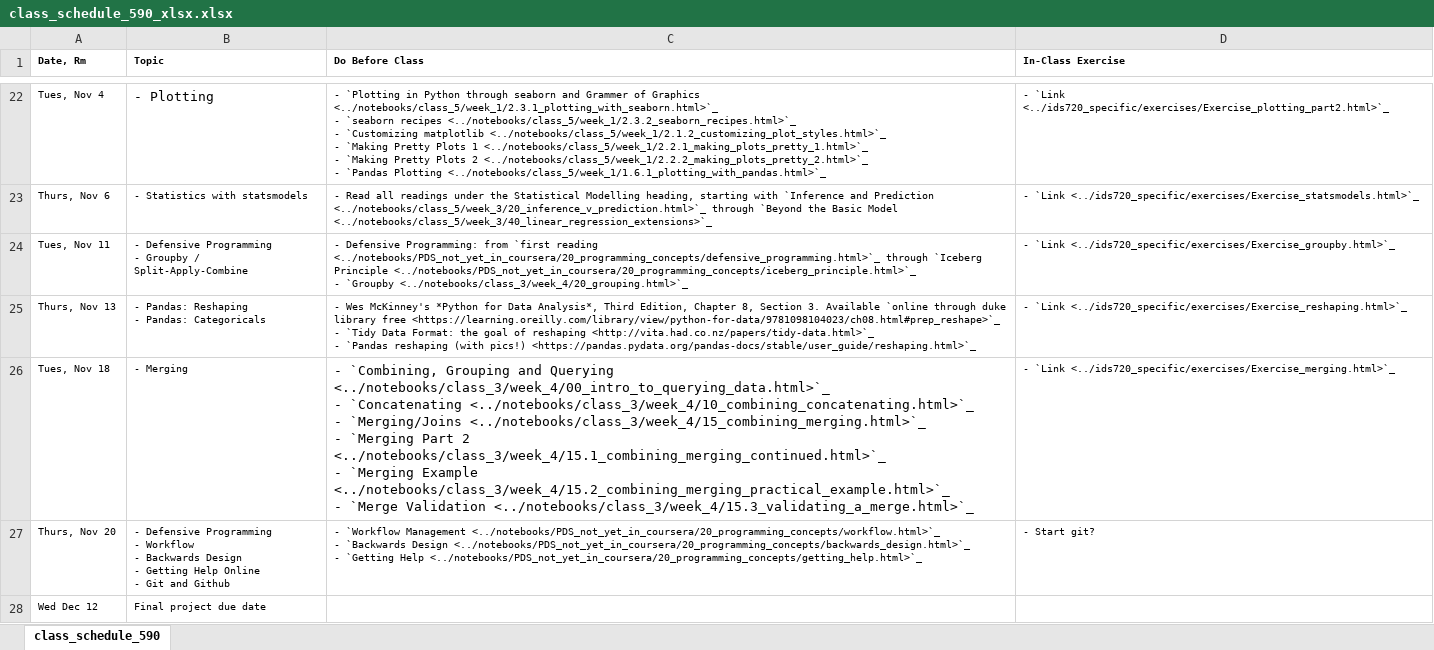
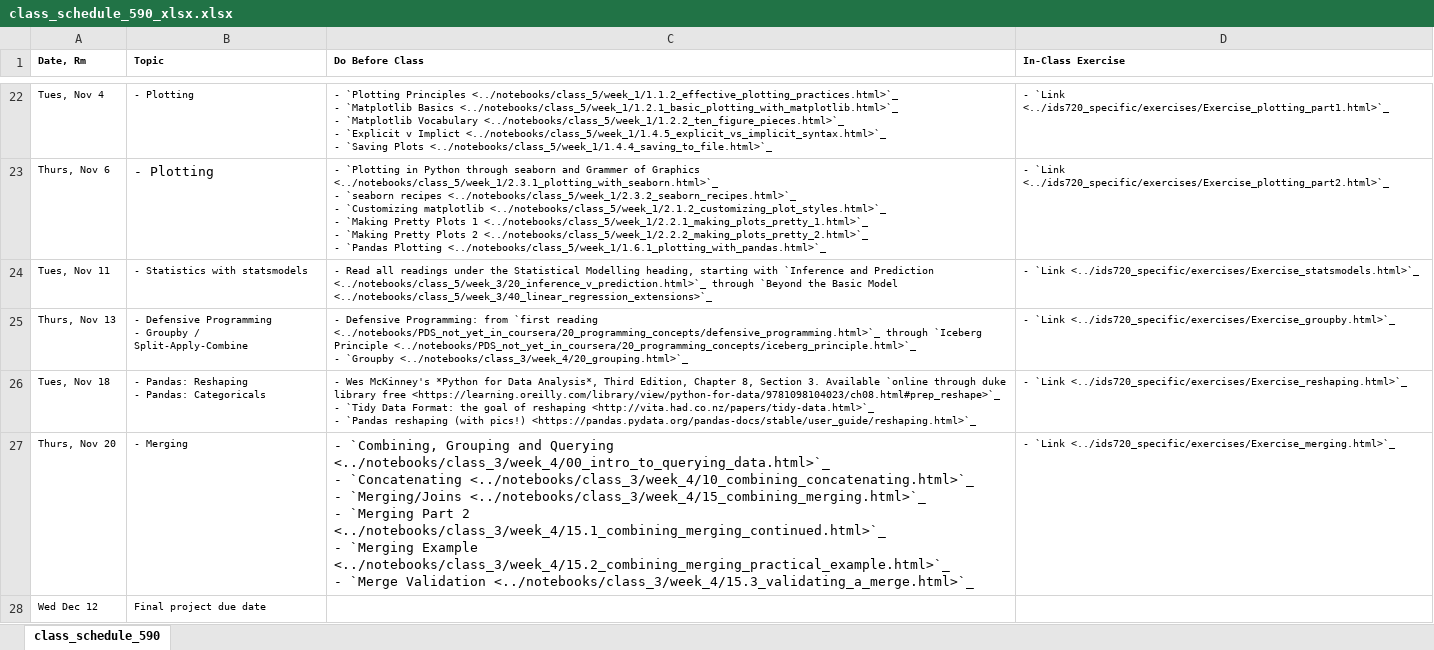
Before and after one commit to nickeubank/practicaldatascience_book, an Excel workbook: ids590_specific/class_schedule_590_xlsx.xlsx, sheet class_schedule_590, drawn as a sheet; only a part is shown, gaps mark what is left out; values as stored, in another font and other column widths than the file's, no borders; ↵ is a line break in a cell; the diff covers the shown part only; the diff names each change by its address in the sheet, - before the commit and + after, or states it on an @@ line.

Commit message:
update exercise link

```diff
--- a/ids590_specific/class_schedule_590_xlsx.xlsx (sheet class_schedule_590)
+++ b/ids590_specific/class_schedule_590_xlsx.xlsx (sheet class_schedule_590)
@@ B22 text size: smaller @@
-C22 (Do Before Class): - `Plotting in Python through seaborn and Grammer of Graphics <../notebooks/class_5/week_1/2.3.1_plotting_with_seaborn.html>`_ ↵ - `seaborn recipes <../notebooks/class_5/week_1/2.3.2_seaborn_recipes.html>`_ ↵ - `Customizing matplotlib <../notebooks/class_5/week_1/2.1.2_customizing_plot_styles.html>`_ ↵ - `Making Pretty Plots 1 <../notebooks/class_5/week_1/2.2.1_making_plots_pretty_1.html>`_ ↵ - `Making Pretty Plots 2 <../notebooks/class_5/week_1/2.2.2_making_plots_pretty_2.html>`_ ↵ - `Pandas Plotting <../notebooks/class_5/week_1/1.6.1_plotting_with_pandas.html>`_
+C22 (Do Before Class): - `Plotting Principles <../notebooks/class_5/week_1/1.1.2_effective_plotting_practices.html>`_ ↵ - `Matplotlib Basics <../notebooks/class_5/week_1/1.2.1_basic_plotting_with_matplotlib.html>`_ ↵ - `Matplotlib Vocabulary <../notebooks/class_5/week_1/1.2.2_ten_figure_pieces.html>`_ ↵ - `Explicit v Implict <../notebooks/class_5/week_1/1.4.5_explicit_vs_implicit_syntax.html>`_ ↵ - `Saving Plots <../notebooks/class_5/week_1/1.4.4_saving_to_file.html>`_
-D22 (In-Class Exercise): - `Link <../ids720_specific/exercises/Exercise_plotting_part2.html>`_
+D22 (In-Class Exercise): - `Link <../ids720_specific/exercises/Exercise_plotting_part1.html>`_
-B23 (Topic): - Statistics with statsmodels
+B23 (Topic): - Plotting
@@ B23 text size: larger @@
-C23 (Do Before Class): - Read all readings under the Statistical Modelling heading, starting with `Inference and Prediction <../notebooks/class_5/week_3/20_inference_v_prediction.html>`_ through `Beyond the Basic Model <../notebooks/class_5/week_3/40_linear_regression_extensions>`_
+C23 (Do Before Class): - `Plotting in Python through seaborn and Grammer of Graphics <../notebooks/class_5/week_1/2.3.1_plotting_with_seaborn.html>`_ ↵ - `seaborn recipes <../notebooks/class_5/week_1/2.3.2_seaborn_recipes.html>`_ ↵ - `Customizing matplotlib <../notebooks/class_5/week_1/2.1.2_customizing_plot_styles.html>`_ ↵ - `Making Pretty Plots 1 <../notebooks/class_5/week_1/2.2.1_making_plots_pretty_1.html>`_ ↵ - `Making Pretty Plots 2 <../notebooks/class_5/week_1/2.2.2_making_plots_pretty_2.html>`_ ↵ - `Pandas Plotting <../notebooks/class_5/week_1/1.6.1_plotting_with_pandas.html>`_
-D23 (In-Class Exercise): - `Link <../ids720_specific/exercises/Exercise_statsmodels.html>`_
+D23 (In-Class Exercise): - `Link <../ids720_specific/exercises/Exercise_plotting_part2.html>`_
-B24 (Topic): - Defensive Programming ↵ - Groupby / Split-Apply-Combine
+B24 (Topic): - Statistics with statsmodels
-C24 (Do Before Class): - Defensive Programming: from `first reading <../notebooks/PDS_not_yet_in_coursera/20_programming_concepts/defensive_programming.html>`_ through `Iceberg Principle <../notebooks/PDS_not_yet_in_coursera/20_programming_concepts/iceberg_principle.html>`_ ↵ - `Groupby <../notebooks/class_3/week_4/20_grouping.html>`_
+C24 (Do Before Class): - Read all readings under the Statistical Modelling heading, starting with `Inference and Prediction <../notebooks/class_5/week_3/20_inference_v_prediction.html>`_ through `Beyond the Basic Model <../notebooks/class_5/week_3/40_linear_regression_extensions>`_
-D24 (In-Class Exercise): - `Link <../ids720_specific/exercises/Exercise_groupby.html>`_
+D24 (In-Class Exercise): - `Link <../ids720_specific/exercises/Exercise_statsmodels.html>`_
-B25 (Topic): - Pandas: Reshaping ↵ - Pandas: Categoricals
+B25 (Topic): - Defensive Programming ↵ - Groupby / Split-Apply-Combine
-C25 (Do Before Class): - Wes McKinney's *Python for Data Analysis*, Third Edition, Chapter 8, Section 3. Available `online through duke library free <https://learning.oreilly.com/library/view/python-for-data/9781098104023/ch08.html#prep_reshape>`_ ↵ - `Tidy Data Format: the goal of reshaping <http://vita.had.co.nz/papers/tidy-data.html>`_ ↵ - `Pandas reshaping (with pics!) <https://pandas.pydata.org/pandas-docs/stable/user_guide/reshaping.html>`_
+C25 (Do Before Class): - Defensive Programming: from `first reading <../notebooks/PDS_not_yet_in_coursera/20_programming_concepts/defensive_programming.html>`_ through `Iceberg Principle <../notebooks/PDS_not_yet_in_coursera/20_programming_concepts/iceberg_principle.html>`_ ↵ - `Groupby <../notebooks/class_3/week_4/20_grouping.html>`_
-D25 (In-Class Exercise): - `Link <../ids720_specific/exercises/Exercise_reshaping.html>`_
+D25 (In-Class Exercise): - `Link <../ids720_specific/exercises/Exercise_groupby.html>`_
-B26 (Topic): - Merging
+B26 (Topic): - Pandas: Reshaping ↵ - Pandas: Categoricals
-C26 (Do Before Class): - `Combining, Grouping and Querying <../notebooks/class_3/week_4/00_intro_to_querying_data.html>`_ ↵ - `Concatenating <../notebooks/class_3/week_4/10_combining_concatenating.html>`_ ↵ - `Merging/Joins <../notebooks/class_3/week_4/15_combining_merging.html>`_ ↵ - `Merging Part 2 <../notebooks/class_3/week_4/15.1_combining_merging_continued.html>`_ ↵ - `Merging Example <../notebooks/class_3/week_4/15.2_combining_merging_practical_example.html>`_ ↵ - `Merge Validation <../notebooks/class_3/week_4/15.3_validating_a_merge.html>`_
+C26 (Do Before Class): - Wes McKinney's *Python for Data Analysis*, Third Edition, Chapter 8, Section 3. Available `online through duke library free <https://learning.oreilly.com/library/view/python-for-data/9781098104023/ch08.html#prep_reshape>`_ ↵ - `Tidy Data Format: the goal of reshaping <http://vita.had.co.nz/papers/tidy-data.html>`_ ↵ - `Pandas reshaping (with pics!) <https://pandas.pydata.org/pandas-docs/stable/user_guide/reshaping.html>`_
@@ C26 text size: smaller @@
-D26 (In-Class Exercise): - `Link <../ids720_specific/exercises/Exercise_merging.html>`_
+D26 (In-Class Exercise): - `Link <../ids720_specific/exercises/Exercise_reshaping.html>`_
-B27 (Topic): - Defensive Programming ↵ - Workflow ↵ - Backwards Design ↵ - Getting Help Online ↵ - Git and Github
+B27 (Topic): - Merging
-C27 (Do Before Class): - `Workflow Management <../notebooks/PDS_not_yet_in_coursera/20_programming_concepts/workflow.html>`_ ↵ - `Backwards Design <../notebooks/PDS_not_yet_in_coursera/20_programming_concepts/backwards_design.html>`_ ↵ - `Getting Help <../notebooks/PDS_not_yet_in_coursera/20_programming_concepts/getting_help.html>`_
+C27 (Do Before Class): - `Combining, Grouping and Querying <../notebooks/class_3/week_4/00_intro_to_querying_data.html>`_ ↵ - `Concatenating <../notebooks/class_3/week_4/10_combining_concatenating.html>`_ ↵ - `Merging/Joins <../notebooks/class_3/week_4/15_combining_merging.html>`_ ↵ - `Merging Part 2 <../notebooks/class_3/week_4/15.1_combining_merging_continued.html>`_ ↵ - `Merging Example <../notebooks/class_3/week_4/15.2_combining_merging_practical_example.html>`_ ↵ - `Merge Validation <../notebooks/class_3/week_4/15.3_validating_a_merge.html>`_
@@ C27 text size: larger @@
-D27 (In-Class Exercise): - Start git?
+D27 (In-Class Exercise): - `Link <../ids720_specific/exercises/Exercise_merging.html>`_
```
Also changed, not shown: 28 edited cells and cell formats elsewhere in this sheet, 18 other files.
